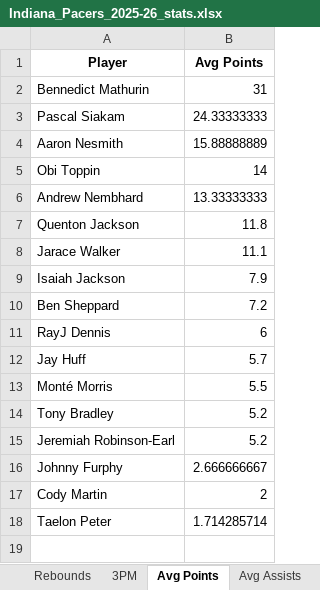
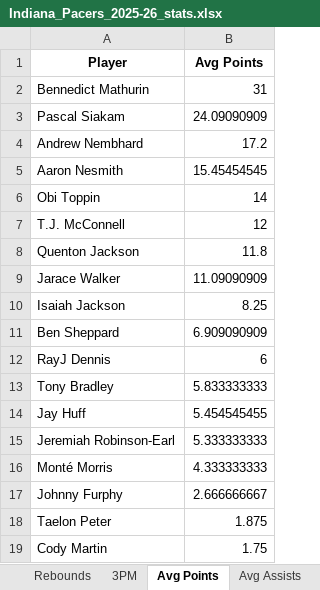
Before and after one commit to BooJangless/NBA-Dashboard, an Excel workbook: Indiana_Pacers_2025-26_stats.xlsx, sheet Avg Points, drawn as a sheet; values as stored, in another font and other column widths than the file's, no borders; removed rows and columns are numbered as before the commit, all else as after; the diff names each change by its address in the sheet, - before the commit and + after, or states it on an @@ line.

```diff
--- a/Indiana_Pacers_2025-26_stats.xlsx (sheet Avg Points)
+++ b/Indiana_Pacers_2025-26_stats.xlsx (sheet Avg Points)
-B3 (Avg Points): 24.33333333
+B3 (Avg Points): 24.09090909
+row 4: Andrew Nembhard | 17.2
-B5 (Avg Points): 15.88888889
+B5 (Avg Points): 15.45454545
-row 6: Andrew Nembhard | 13.33333333
+row 7: T.J. McConnell | 12
-B9 (Avg Points): 11.1
+B9 (Avg Points): 11.09090909
-B10 (Avg Points): 7.9
+B10 (Avg Points): 8.25
-B11 (Avg Points): 7.2
+B11 (Avg Points): 6.909090909
-row 12: Jay Huff | 5.7
-row 13: Monté Morris | 5.5
-B13 (Avg Points): 5.2
+B13 (Avg Points): 5.833333333
+row 14: Jay Huff | 5.454545455
-B15 (Avg Points): 5.2
+B15 (Avg Points): 5.333333333
+row 16: Monté Morris | 4.333333333
-row 17: Cody Martin | 2
-B18 (Avg Points): 1.714285714
+B18 (Avg Points): 1.875
+row 19: Cody Martin | 1.75
```
Also changed, not shown: sheet 3PM, sheet Assists, sheet Rebounds, sheet Points, sheet Avg Assists, sheet Avg Rebounds, 1 more sheet, other sheet tabs, Atlanta_Hawks_2025-26_stats.xlsx, Memphis_Grizzlies_2025-26_stats.xlsx, 29 other files.
